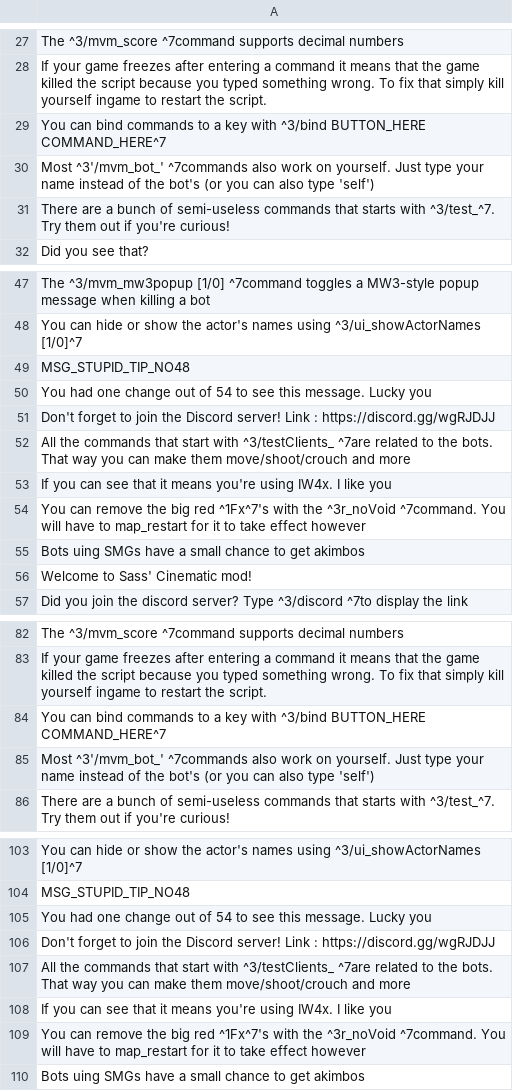
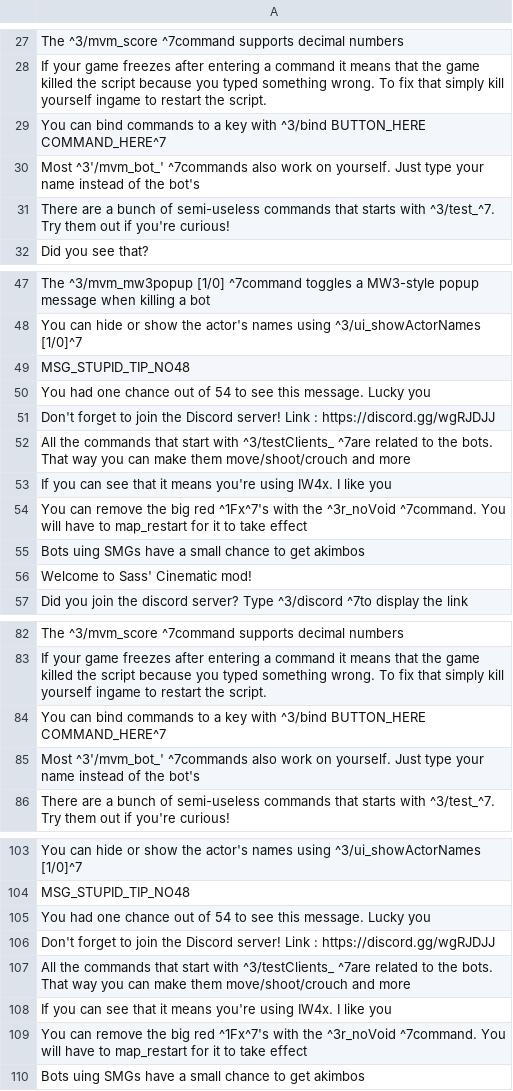
Before and after one commit to sortileges/iw4cine, a CSV file: Cinematic mod/mp/didyouknow.csv, drawn as a sheet; only a part is shown, gaps mark what is left out.

Commit message:
Fixed typos in DYK table

```diff
--- a/Cinematic mod/mp/didyouknow.csv
+++ b/Cinematic mod/mp/didyouknow.csv
@@ -29,3 +29,3 @@ If your game freezes after entering a command it means that the game killed the
 You can bind commands to a key with ^3/bind BUTTON_HERE COMMAND_HERE^7
-Most ^3'/mvm_bot_' ^7commands also work on yourself. Just type your name instead of the bot's (or you can also type 'self')
+Most ^3'/mvm_bot_' ^7commands also work on yourself. Just type your name instead of the bot's
 There are a bunch of semi-useless commands that starts with ^3/test_^7. Try them out if you're curious!
@@ -49,3 +49,3 @@ You can hide or show the actor's names using ^3/ui_showActorNames [1/0]^7
 MSG_STUPID_TIP_NO48
-You had one change out of 54 to see this message. Lucky you
+You had one chance out of 54 to see this message. Lucky you
 Don't forget to join the Discord server! Link : https://discord.gg/wgRJDJJ
@@ -53,3 +53,3 @@ All the commands that start with ^3/testClients_ ^7are related to the bots. That
 If you can see that it means you're using IW4x. I like you
-You can remove the big red ^1Fx^7's with the ^3r_noVoid ^7command. You will have to map_restart for it to take effect however
+You can remove the big red ^1Fx^7's with the ^3r_noVoid ^7command. You will have to map_restart for it to take effect
 Bots uing SMGs have a small chance to get akimbos
@@ -84,3 +84,3 @@ If your game freezes after entering a command it means that the game killed the
 You can bind commands to a key with ^3/bind BUTTON_HERE COMMAND_HERE^7
-Most ^3'/mvm_bot_' ^7commands also work on yourself. Just type your name instead of the bot's (or you can also type 'self')
+Most ^3'/mvm_bot_' ^7commands also work on yourself. Just type your name instead of the bot's
 There are a bunch of semi-useless commands that starts with ^3/test_^7. Try them out if you're curious!
@@ -104,3 +104,3 @@ You can hide or show the actor's names using ^3/ui_showActorNames [1/0]^7
 MSG_STUPID_TIP_NO48
-You had one change out of 54 to see this message. Lucky you
+You had one chance out of 54 to see this message. Lucky you
 Don't forget to join the Discord server! Link : https://discord.gg/wgRJDJJ
@@ -108,3 +108,3 @@ All the commands that start with ^3/testClients_ ^7are related to the bots. That
 If you can see that it means you're using IW4x. I like you
-You can remove the big red ^1Fx^7's with the ^3r_noVoid ^7command. You will have to map_restart for it to take effect however
+You can remove the big red ^1Fx^7's with the ^3r_noVoid ^7command. You will have to map_restart for it to take effect
 Bots uing SMGs have a small chance to get akimbos
```
